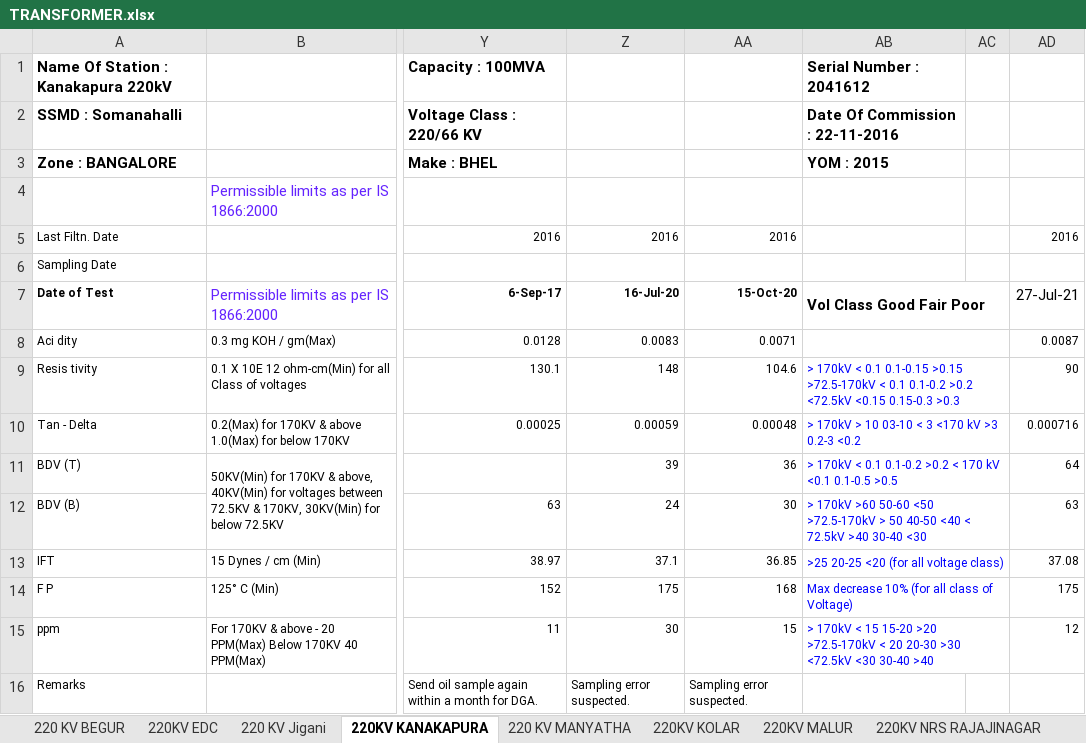
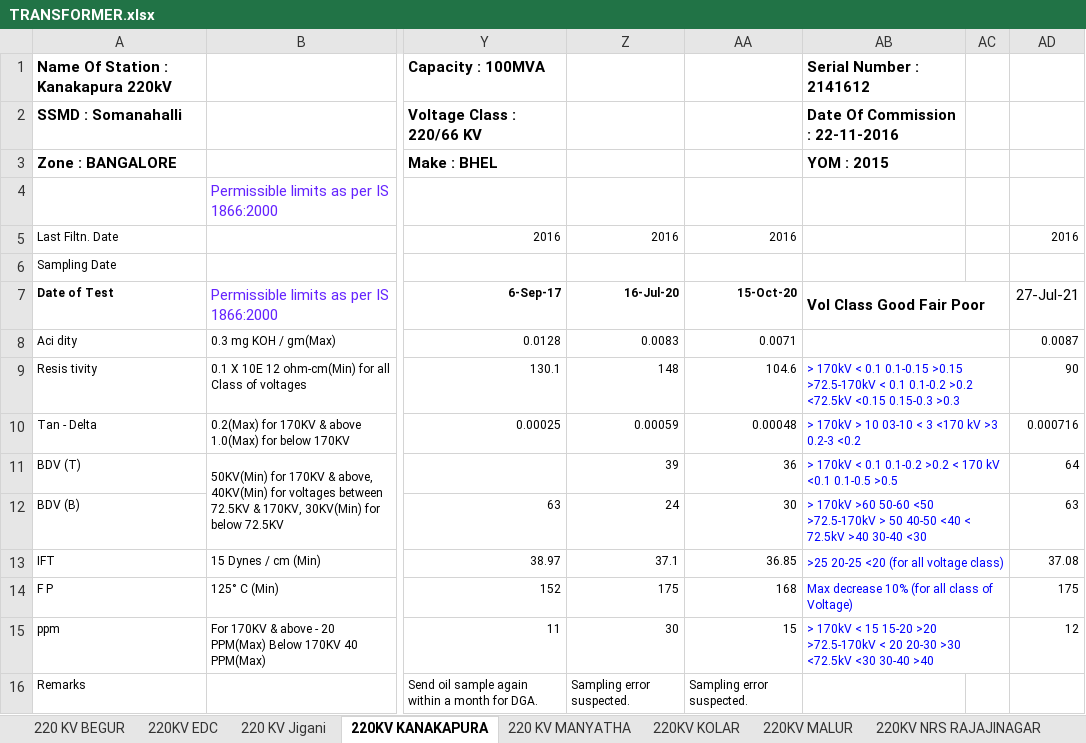
Before and after one commit to yesuvadian/Customer-API, an Excel workbook: TRANSFORMER.xlsx, sheet 220KV KANAKAPURA, drawn as a sheet; only a part is shown, gaps mark what is left out; values as stored, in another font and other column widths than the file's, no borders; the diff names each change by its address in the sheet, - before the commit and + after, or states it on an @@ line.

```diff
--- a/TRANSFORMER.xlsx (sheet 220KV KANAKAPURA)
+++ b/TRANSFORMER.xlsx (sheet 220KV KANAKAPURA)
-AB1: Serial Number : 2041612
+AB1: Serial Number : 2141612
```
Also changed, not shown: sheet 220 KV Jigani, sheet 220KV NRS RAJAJINAGAR, sheet 400KV DHP, sheet 220 KV MANYATHA, sheet 400KV HOODY, sheet 220KV SARJAPURA.
